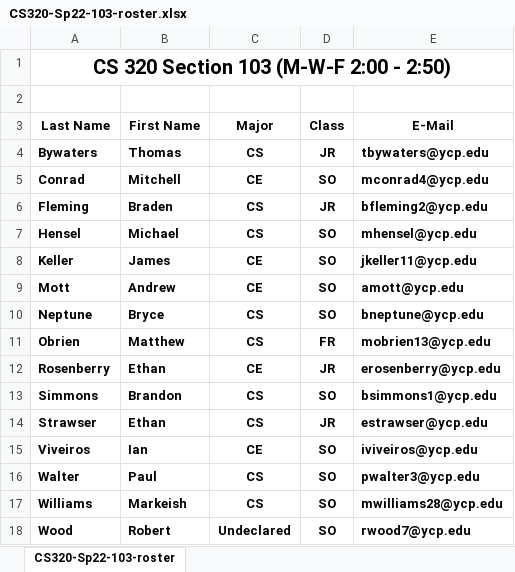
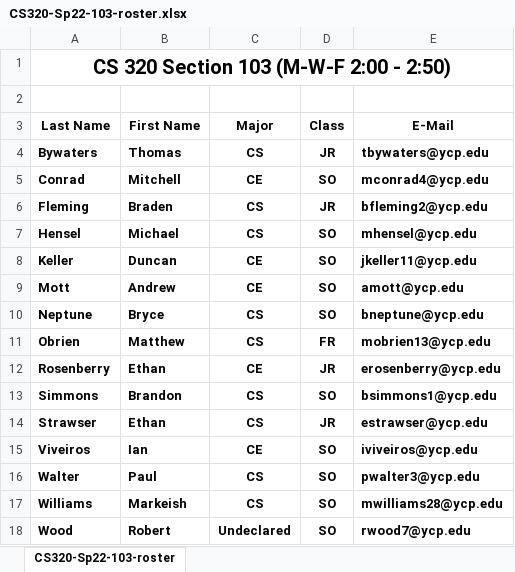
Before and after one commit to ycpcs/cs320-spring2022, an Excel workbook: teams-and-rosters/CS320-Sp22-103-roster.xlsx, sheet CS320-Sp22-103-roster, drawn as a sheet; values as stored, in another font and other column widths than the file's, no borders; the diff names each change by its address in the sheet, - before the commit and + after, or states it on an @@ line.

Commit message:
more edits to rosters

```diff
--- a/teams-and-rosters/CS320-Sp22-103-roster.xlsx (sheet CS320-Sp22-103-roster)
+++ b/teams-and-rosters/CS320-Sp22-103-roster.xlsx (sheet CS320-Sp22-103-roster)
-B8 (First Name): James
+B8 (First Name): Duncan
```
Also changed, not shown: teams-and-rosters/CS320-Sp22-101-roster.xlsx, 2 other files.
